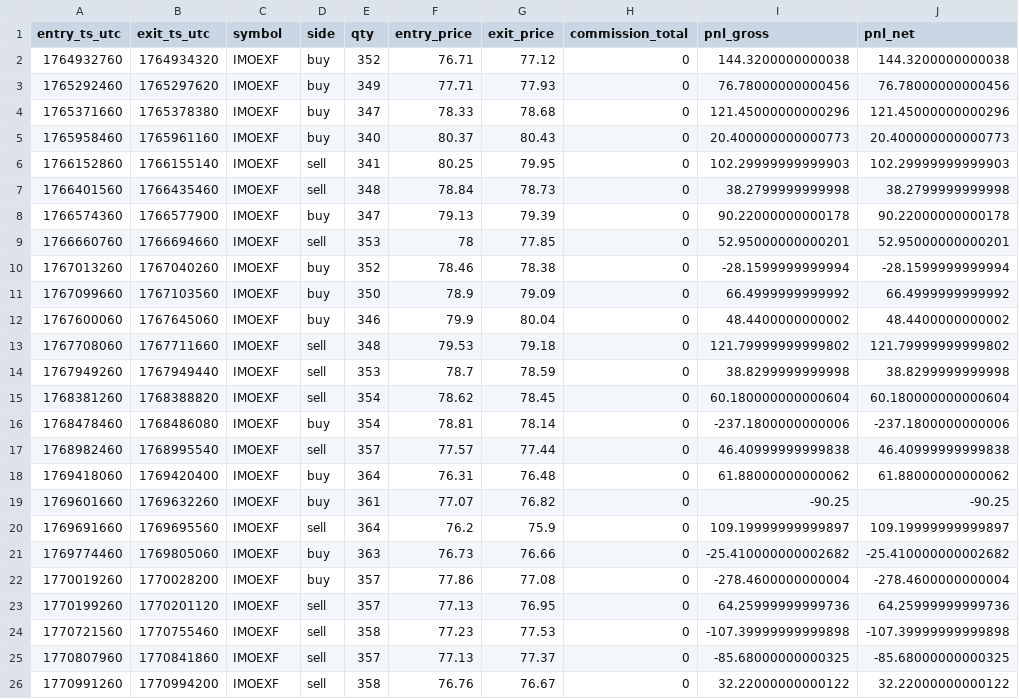
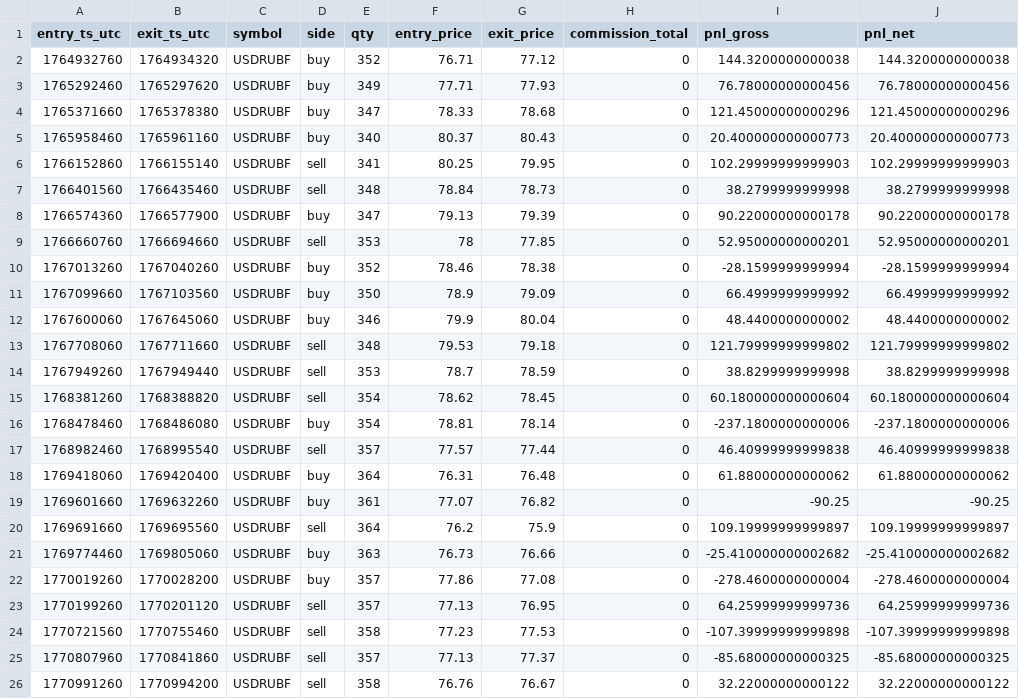
Before and after one commit to DKorolski/alor-rust-project, a CSV file: barter-rs-main/trades.csv, drawn as a sheet.

```diff
--- a/barter-rs-main/trades.csv
+++ b/barter-rs-main/trades.csv
@@ -1,26 +1,26 @@
 entry_ts_utc,exit_ts_utc,symbol,side,qty,entry_price,exit_price,commission_total,pnl_gross,pnl_net
-1764932760,1764934320,IMOEXF,buy,352,76.71,77.12,0,144.3200000000038,144.3200000000038
-1765292460,1765297620,IMOEXF,buy,349,77.71,77.93,0,76.78000000000456,76.78000000000456
-1765371660,1765378380,IMOEXF,buy,347,78.33,78.68,0,121.45000000000296,121.45000000000296
-1765958460,1765961160,IMOEXF,buy,340,80.37,80.43,0,20.400000000000773,20.400000000000773
-1766152860,1766155140,IMOEXF,sell,341,80.25,79.95,0,102.29999999999903,102.29999999999903
-1766401560,1766435460,IMOEXF,sell,348,78.84,78.73,0,38.2799999999998,38.2799999999998
-1766574360,1766577900,IMOEXF,buy,347,79.13,79.39,0,90.22000000000178,90.22000000000178
-1766660760,1766694660,IMOEXF,sell,353,78,77.85,0,52.95000000000201,52.95000000000201
-1767013260,1767040260,IMOEXF,buy,352,78.46,78.38,0,-28.1599999999994,-28.1599999999994
-1767099660,1767103560,IMOEXF,buy,350,78.9,79.09,0,66.4999999999992,66.4999999999992
-1767600060,1767645060,IMOEXF,buy,346,79.9,80.04,0,48.4400000000002,48.4400000000002
-1767708060,1767711660,IMOEXF,sell,348,79.53,79.18,0,121.79999999999802,121.79999999999802
-1767949260,1767949440,IMOEXF,sell,353,78.7,78.59,0,38.8299999999998,38.8299999999998
-1768381260,1768388820,IMOEXF,sell,354,78.62,78.45,0,60.180000000000604,60.180000000000604
-1768478460,1768486080,IMOEXF,buy,354,78.81,78.14,0,-237.1800000000006,-237.1800000000006
-1768982460,1768995540,IMOEXF,sell,357,77.57,77.44,0,46.40999999999838,46.40999999999838
-1769418060,1769420400,IMOEXF,buy,364,76.31,76.48,0,61.88000000000062,61.88000000000062
-1769601660,1769632260,IMOEXF,buy,361,77.07,76.82,0,-90.25,-90.25
-1769691660,1769695560,IMOEXF,sell,364,76.2,75.9,0,109.19999999999897,109.19999999999897
-1769774460,1769805060,IMOEXF,buy,363,76.73,76.66,0,-25.410000000002682,-25.410000000002682
-1770019260,1770028200,IMOEXF,buy,357,77.86,77.08,0,-278.4600000000004,-278.4600000000004
-1770199260,1770201120,IMOEXF,sell,357,77.13,76.95,0,64.25999999999736,64.25999999999736
-1770721560,1770755460,IMOEXF,sell,358,77.23,77.53,0,-107.39999999999898,-107.39999999999898
-1770807960,1770841860,IMOEXF,sell,357,77.13,77.37,0,-85.68000000000325,-85.68000000000325
-1770991260,1770994200,IMOEXF,sell,358,76.76,76.67,0,32.22000000000122,32.22000000000122
+1764932760,1764934320,USDRUBF,buy,352,76.71,77.12,0,144.3200000000038,144.3200000000038
+1765292460,1765297620,USDRUBF,buy,349,77.71,77.93,0,76.78000000000456,76.78000000000456
+1765371660,1765378380,USDRUBF,buy,347,78.33,78.68,0,121.45000000000296,121.45000000000296
+1765958460,1765961160,USDRUBF,buy,340,80.37,80.43,0,20.400000000000773,20.400000000000773
+1766152860,1766155140,USDRUBF,sell,341,80.25,79.95,0,102.29999999999903,102.29999999999903
+1766401560,1766435460,USDRUBF,sell,348,78.84,78.73,0,38.2799999999998,38.2799999999998
+1766574360,1766577900,USDRUBF,buy,347,79.13,79.39,0,90.22000000000178,90.22000000000178
+1766660760,1766694660,USDRUBF,sell,353,78,77.85,0,52.95000000000201,52.95000000000201
+1767013260,1767040260,USDRUBF,buy,352,78.46,78.38,0,-28.1599999999994,-28.1599999999994
+1767099660,1767103560,USDRUBF,buy,350,78.9,79.09,0,66.4999999999992,66.4999999999992
+1767600060,1767645060,USDRUBF,buy,346,79.9,80.04,0,48.4400000000002,48.4400000000002
+1767708060,1767711660,USDRUBF,sell,348,79.53,79.18,0,121.79999999999802,121.79999999999802
+1767949260,1767949440,USDRUBF,sell,353,78.7,78.59,0,38.8299999999998,38.8299999999998
+1768381260,1768388820,USDRUBF,sell,354,78.62,78.45,0,60.180000000000604,60.180000000000604
+1768478460,1768486080,USDRUBF,buy,354,78.81,78.14,0,-237.1800000000006,-237.1800000000006
+1768982460,1768995540,USDRUBF,sell,357,77.57,77.44,0,46.40999999999838,46.40999999999838
+1769418060,1769420400,USDRUBF,buy,364,76.31,76.48,0,61.88000000000062,61.88000000000062
+1769601660,1769632260,USDRUBF,buy,361,77.07,76.82,0,-90.25,-90.25
+1769691660,1769695560,USDRUBF,sell,364,76.2,75.9,0,109.19999999999897,109.19999999999897
+1769774460,1769805060,USDRUBF,buy,363,76.73,76.66,0,-25.410000000002682,-25.410000000002682
+1770019260,1770028200,USDRUBF,buy,357,77.86,77.08,0,-278.4600000000004,-278.4600000000004
+1770199260,1770201120,USDRUBF,sell,357,77.13,76.95,0,64.25999999999736,64.25999999999736
+1770721560,1770755460,USDRUBF,sell,358,77.23,77.53,0,-107.39999999999898,-107.39999999999898
+1770807960,1770841860,USDRUBF,sell,357,77.13,77.37,0,-85.68000000000325,-85.68000000000325
+1770991260,1770994200,USDRUBF,sell,358,76.76,76.67,0,32.22000000000122,32.22000000000122
```
Also changed, not shown: 12 other files.
